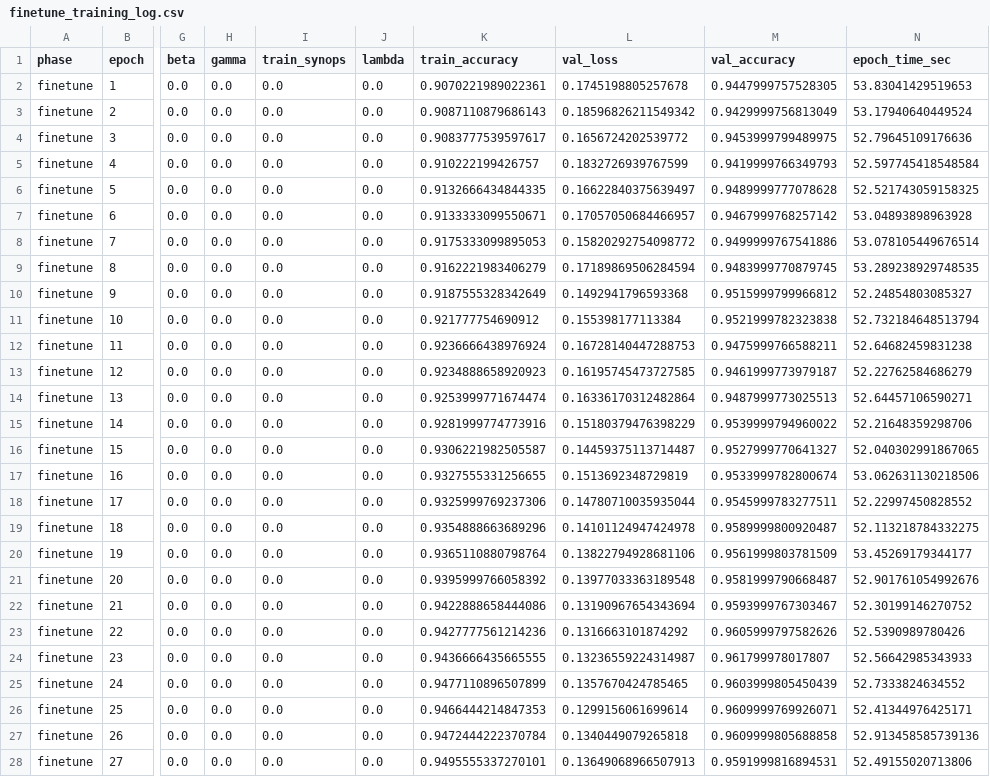
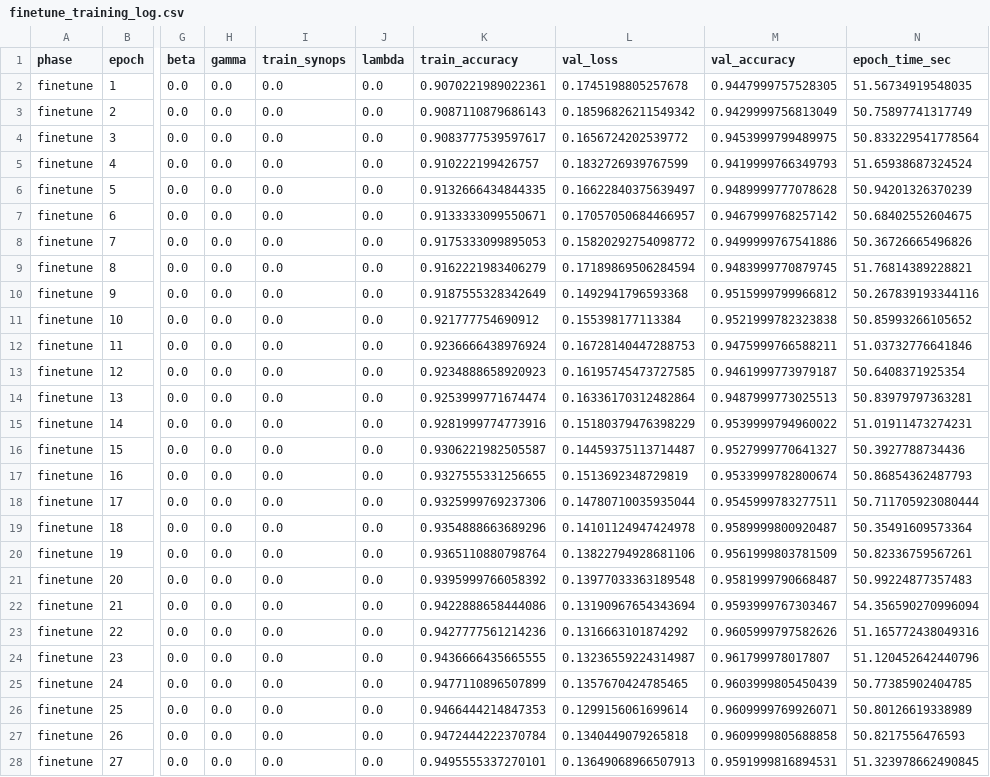
Before and after one commit to advaithsujith/bayesian-snn-pruning, a CSV file: outputs/dpap_repl/bio/dpap/keep_0.701/finetune_training_log.csv, drawn as a sheet; only a part is shown, gaps mark what is left out; the diff covers the shown part only; the diff names each change by its address in the sheet, - before the commit and + after, or states it on an @@ line.

```diff
--- a/outputs/dpap_repl/bio/dpap/keep_0.701/finetune_training_log.csv
+++ b/outputs/dpap_repl/bio/dpap/keep_0.701/finetune_training_log.csv
-N2 (epoch_time_sec): 53.83041429519653
+N2 (epoch_time_sec): 51.56734919548035
-N3 (epoch_time_sec): 53.17940640449524
+N3 (epoch_time_sec): 50.75897741317749
-N4 (epoch_time_sec): 52.79645109176636
+N4 (epoch_time_sec): 50.833229541778564
-N5 (epoch_time_sec): 52.597745418548584
+N5 (epoch_time_sec): 51.65938687324524
-N6 (epoch_time_sec): 52.521743059158325
+N6 (epoch_time_sec): 50.94201326370239
-N7 (epoch_time_sec): 53.04893898963928
+N7 (epoch_time_sec): 50.68402552604675
-N8 (epoch_time_sec): 53.078105449676514
+N8 (epoch_time_sec): 50.36726665496826
-N9 (epoch_time_sec): 53.289238929748535
+N9 (epoch_time_sec): 51.76814389228821
-N10 (epoch_time_sec): 52.24854803085327
+N10 (epoch_time_sec): 50.267839193344116
-N11 (epoch_time_sec): 52.732184648513794
+N11 (epoch_time_sec): 50.85993266105652
-N12 (epoch_time_sec): 52.64682459831238
+N12 (epoch_time_sec): 51.03732776641846
-N13 (epoch_time_sec): 52.22762584686279
+N13 (epoch_time_sec): 50.6408371925354
-N14 (epoch_time_sec): 52.64457106590271
+N14 (epoch_time_sec): 50.83979797363281
-N15 (epoch_time_sec): 52.21648359298706
+N15 (epoch_time_sec): 51.01911473274231
-N16 (epoch_time_sec): 52.040302991867065
+N16 (epoch_time_sec): 50.3927788734436
-N17 (epoch_time_sec): 53.062631130218506
+N17 (epoch_time_sec): 50.86854362487793
-N18 (epoch_time_sec): 52.22997450828552
+N18 (epoch_time_sec): 50.711705923080444
-N19 (epoch_time_sec): 52.113218784332275
+N19 (epoch_time_sec): 50.35491609573364
-N20 (epoch_time_sec): 53.45269179344177
+N20 (epoch_time_sec): 50.82336759567261
-N21 (epoch_time_sec): 52.901761054992676
+N21 (epoch_time_sec): 50.99224877357483
-N22 (epoch_time_sec): 52.30199146270752
+N22 (epoch_time_sec): 54.356590270996094
-N23 (epoch_time_sec): 52.5390989780426
+N23 (epoch_time_sec): 51.165772438049316
-N24 (epoch_time_sec): 52.56642985343933
+N24 (epoch_time_sec): 51.120452642440796
-N25 (epoch_time_sec): 52.7333824634552
+N25 (epoch_time_sec): 50.77385902404785
-N26 (epoch_time_sec): 52.41344976425171
+N26 (epoch_time_sec): 50.80126619338989
-N27 (epoch_time_sec): 52.913458585739136
+N27 (epoch_time_sec): 50.8217556476593
-N28 (epoch_time_sec): 52.49155020713806
+N28 (epoch_time_sec): 51.323978662490845
```
Also changed, not shown: 3 edited cells elsewhere in this file, outputs/dpap_repl/bio/dpap/keep_0.701/training_log.csv, outputs/dpap_repl/bio/dpap/keep_0.816/training_log.csv, 54 other files.
